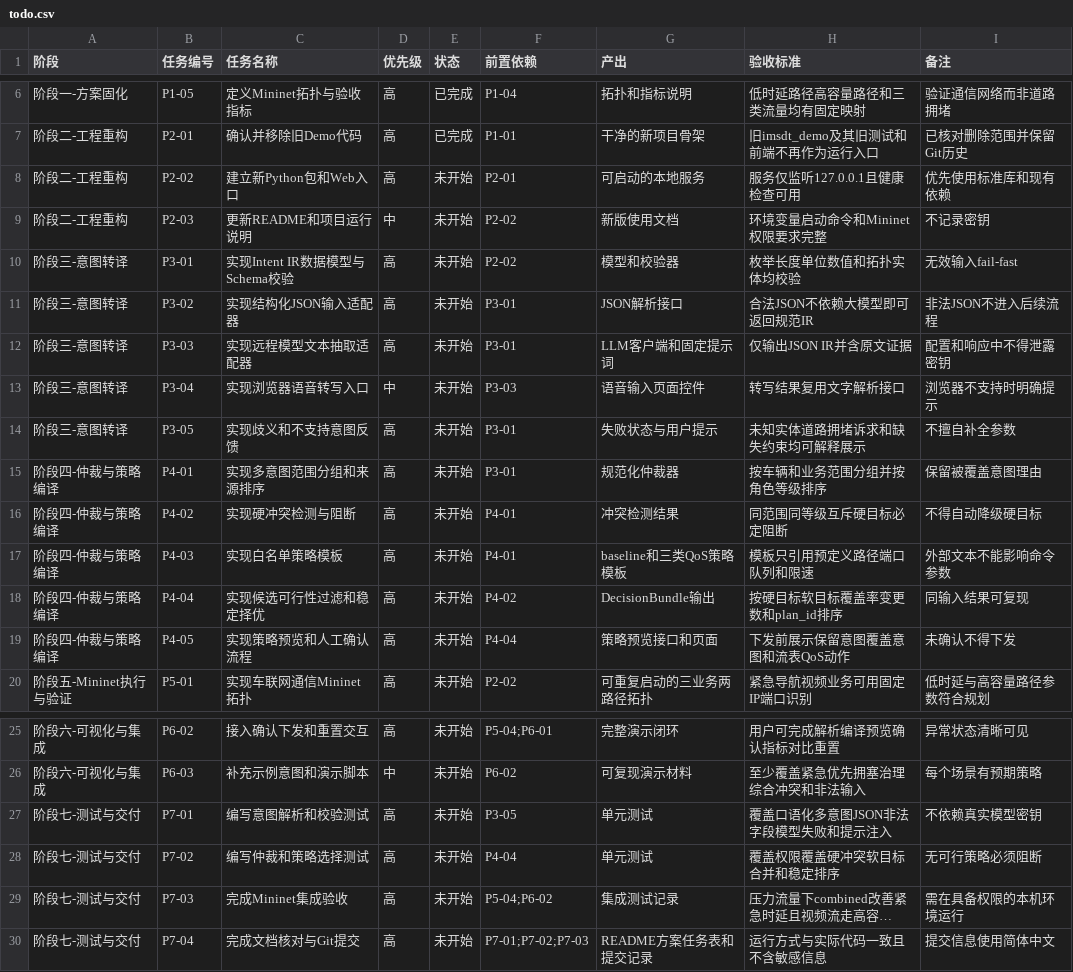
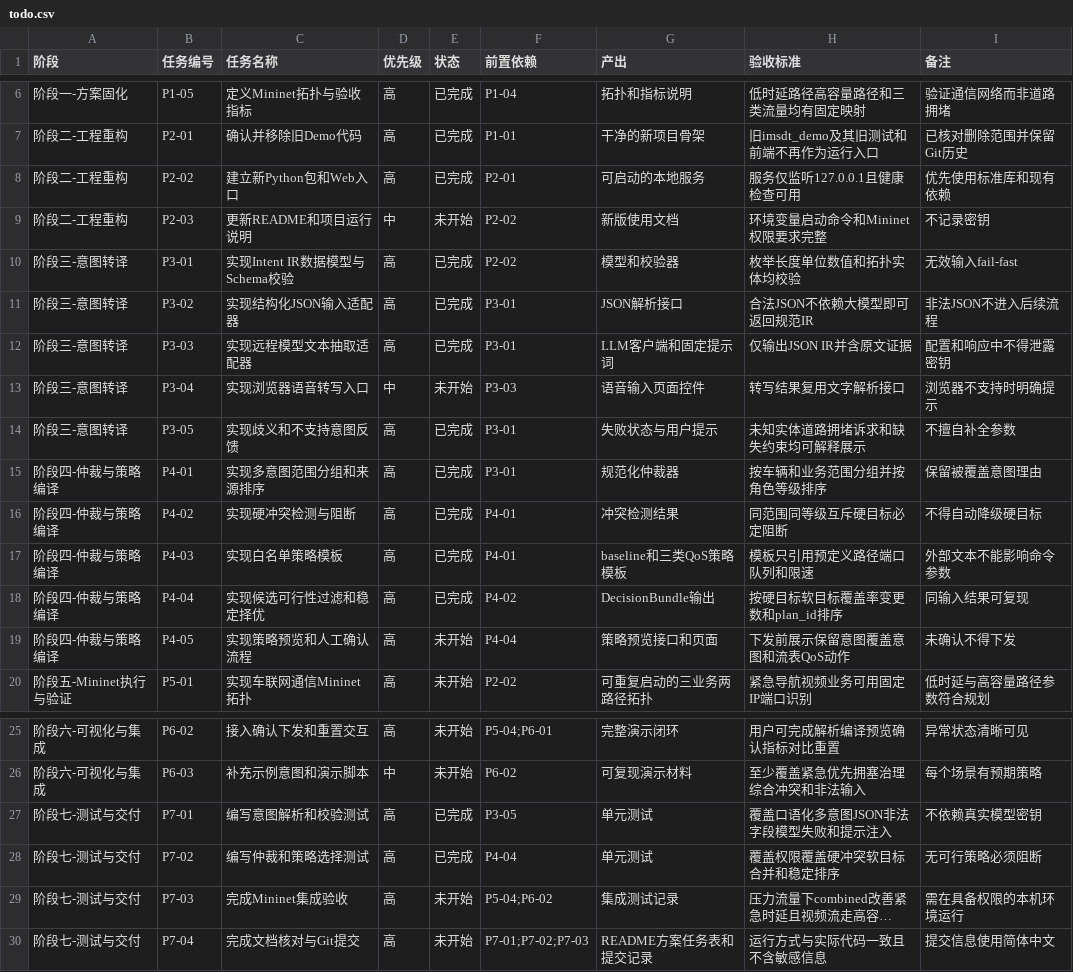
Before and after one commit to aimilet/intent_sdn_demo, a CSV file: docs/todo.csv, drawn as a sheet; only a part is shown, gaps mark what is left out; long unchanged cells end in …; the diff names each change by its address in the sheet, - before the commit and + after, or states it on an @@ line.

```diff
--- a/docs/todo.csv
+++ b/docs/todo.csv
-E8 (状态): 未开始
+E8 (状态): 已完成
-E10:E12 (状态): 未开始
+E10:E12 (状态): 已完成
-E14:E18 (状态): 未开始
+E14:E18 (状态): 已完成
-E27:E28 (状态): 未开始
+E27:E28 (状态): 已完成
```
Also changed, not shown: 18 other files.
